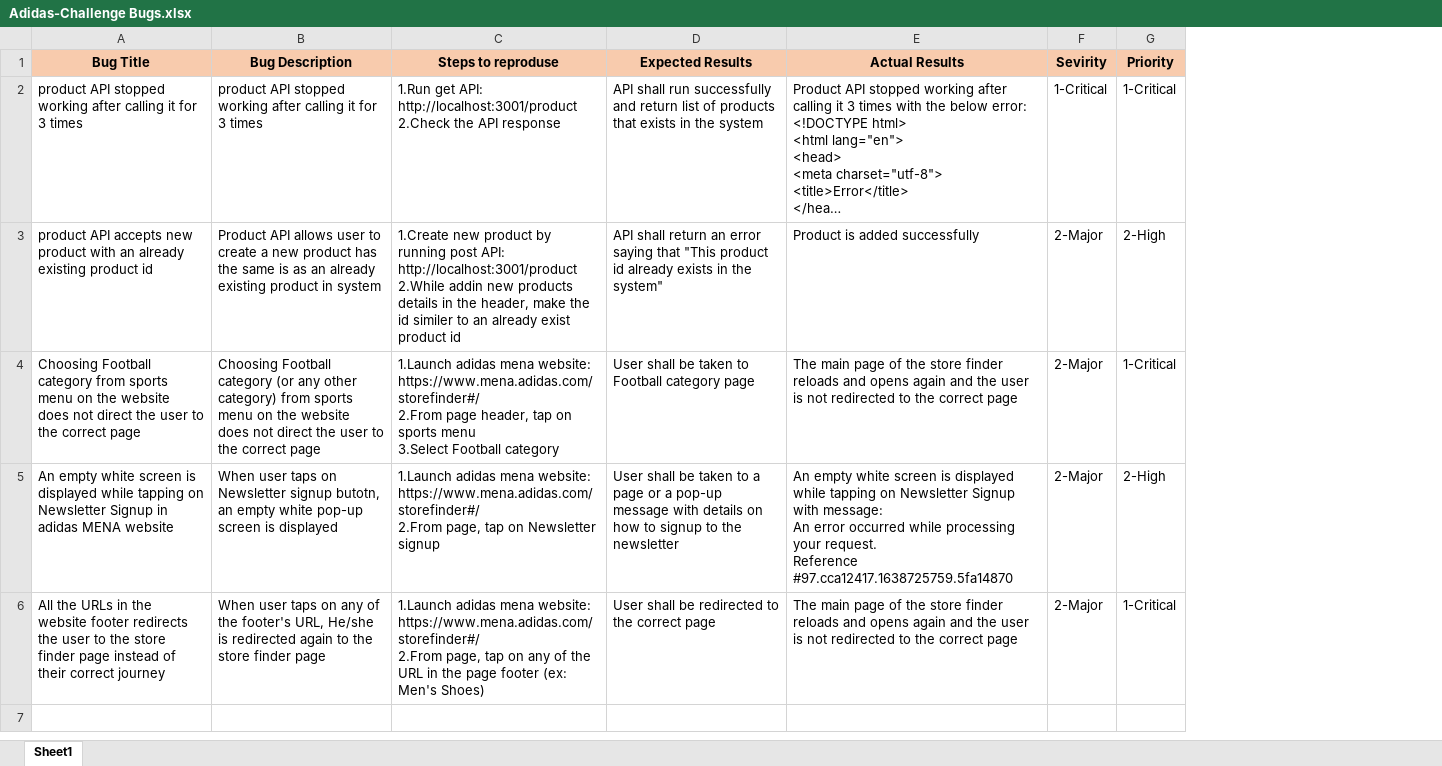
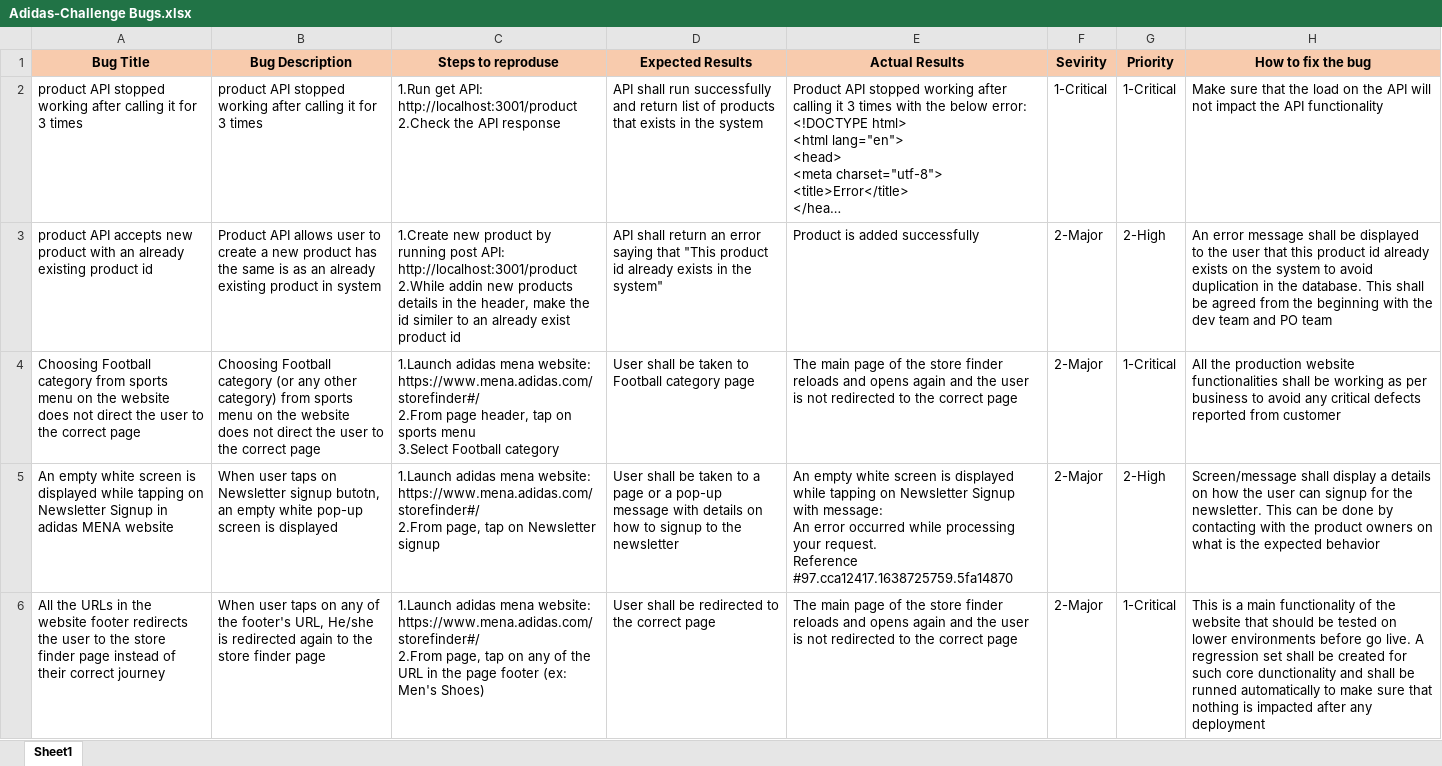
Before and after one commit to allaaMuhammed07/Adidas-Challenge, an Excel workbook: Bug_Report/Adidas-Challenge Bugs.xlsx, sheet Sheet1, drawn as a sheet; long unchanged cells end in …; values as stored, in another font and other column widths than the file's, no borders; the diff names each change by its address in the sheet, - before the commit and + after, or states it on an @@ line.

Commit message:
updating bug report

```diff
--- a/Bug_Report/Adidas-Challenge Bugs.xlsx (sheet Sheet1)
+++ b/Bug_Report/Adidas-Challenge Bugs.xlsx (sheet Sheet1)
+column H (How to fix the bug), rows 2-6: Make sure that the load on the API will not impact the API functionality | An error message shall be displayed to the user that this product id already exists on the system to avoid duplication in the database. This shall be agreed from the beginning with the dev team and PO team | All the production website functionalities shall be working as per business to avoid any critical defects reported from customer | Screen/message shall display a details on how the user can signup for the newsletter. This can be done by contacting with the product owners on what is the expected behavior | This is a main functionality of the website that should be tested on lower environments before go live. A regression set shall be created for such core dunctionality and shall be runned automatically to make sure that nothing is impacted after any deployment
```
